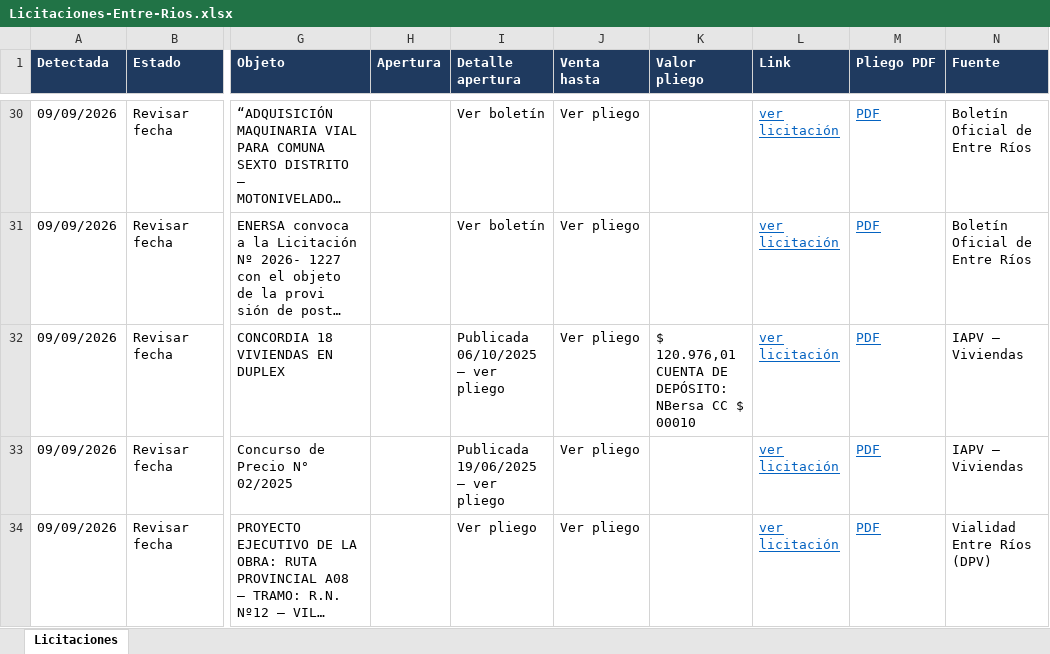
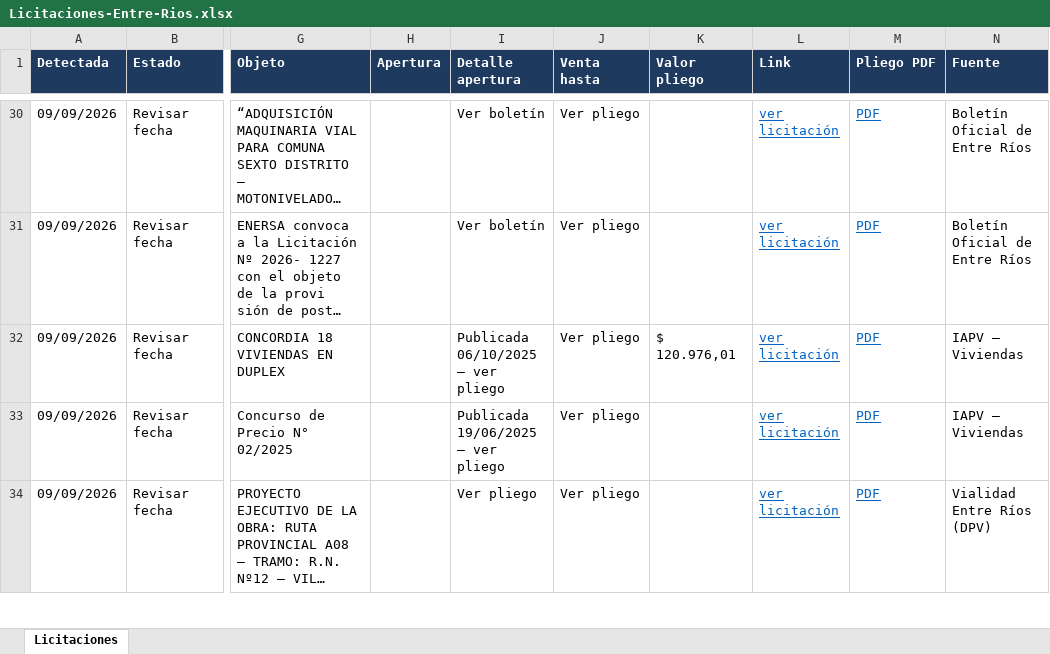
Before and after one commit to delfivit/lic-ER, an Excel workbook: Licitaciones-Entre-Rios.xlsx, sheet Licitaciones, drawn as a sheet; only a part is shown, gaps mark what is left out; long unchanged cells end in …; values as stored, in another font and other column widths than the file's, no borders; the diff names each change by its address in the sheet, - before the commit and + after, or states it on an @@ line.

Commit message:
Leer con OCR la foto del llamado del IAPV
El IAPV publica apertura, presupuesto y valor del pliego SOLO dentro de una
imagen: la página no tiene nada de eso en texto. Ahora se lee la foto y se
sacan los tres datos. De las 10 del IAPV se obtuvieron 8 fechas, y resultó que
todas están vencidas: dejan de aparecer como pendientes.

Las que hay que confirmar a mano pasaron de 22 a 11. Los importes se recortan
en el próximo rótulo para que no arrastren 'CUENTA DE DEPÓSITO: NBersa...'.

```diff
--- a/Licitaciones-Entre-Rios.xlsx (sheet Licitaciones)
+++ b/Licitaciones-Entre-Rios.xlsx (sheet Licitaciones)
-K32 (Valor pliego): $ 120.976,01 CUENTA DE DEPÓSITO: NBersa CC $ 00010
+K32 (Valor pliego): $ 120.976,01
```
Also changed, not shown: 4 other files.
